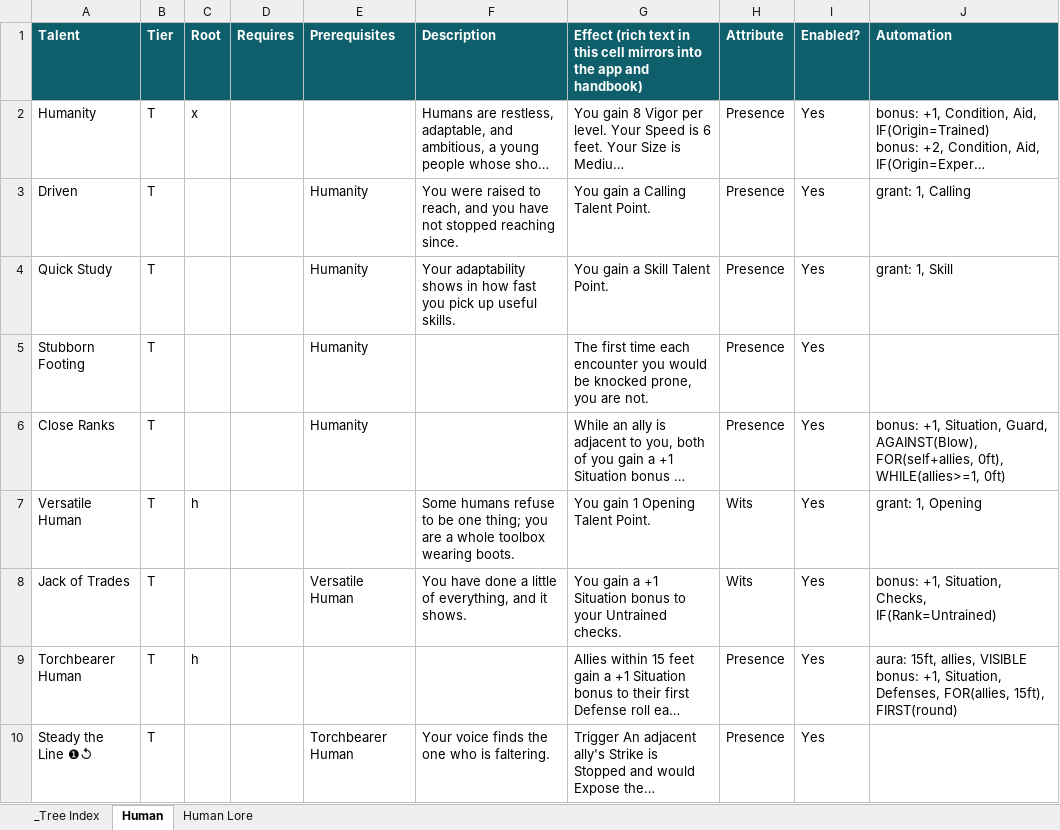
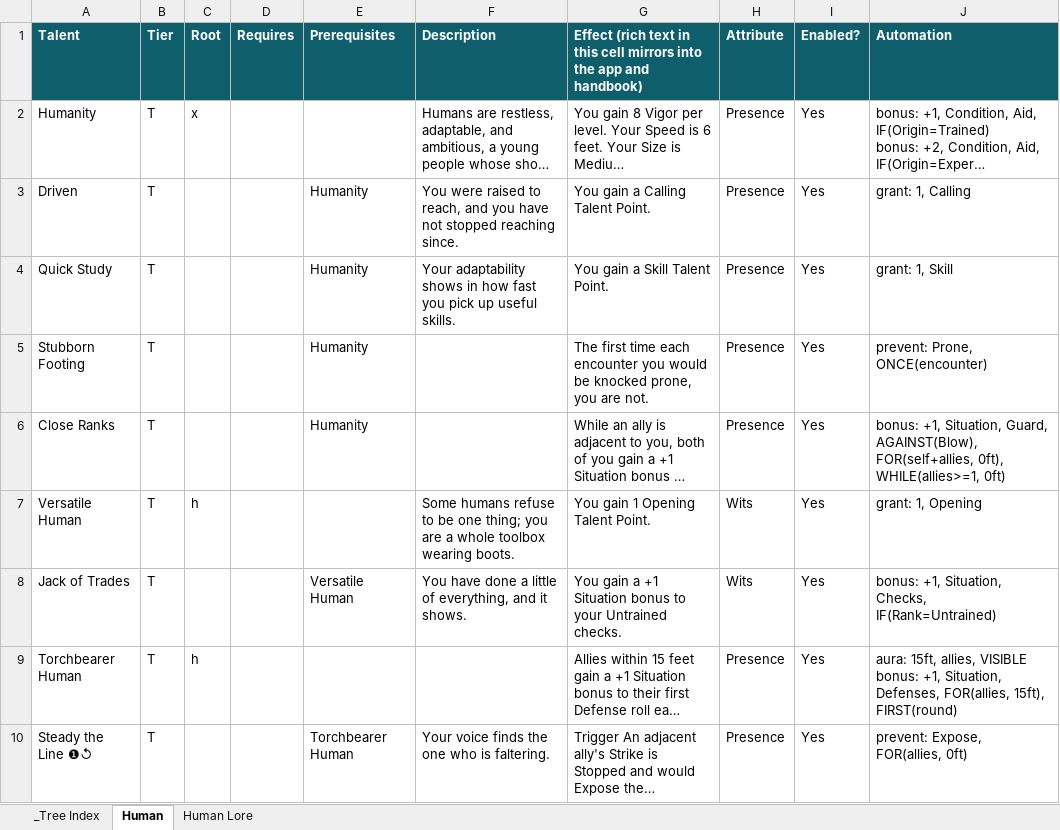
Before and after one commit to mwp2cwfunfunfun/starwrought, an Excel workbook: data/ancestries.xlsx, sheet Human, drawn as a sheet; long unchanged cells end in …; values as stored, in another font and other column widths than the file's, no borders; the diff names each change by its address in the sheet, - before the commit and + after, or states it on an @@ line.

Commit message:
0.13.0, kind 4: prevent, the first triggered kind (ruling 165)
kinds/prevent.mjs: `prevent: <Effect> [, operators]`, the Effect a Condition by name or Expose, on the owner by default and on others with FOR; a ↺ carrier is offered as that Reaction, another acts by itself. The `prevent` hook point (engine.mjs rulePreventers; triggered: the client that would have written the effect executes, the write names the event, a rule that cannot be read lets the effect land): SwActor#setCondition asks before a Condition goes on (never off, never a Zone's Exposed mirror) and posts one card naming the Talent; the token palette's path asks the same in preCreateActiveEffect; position() lists the Reaction Talents that reach the body a Stop would Expose as buttons in the Expose widget, and preventExposeFromCard pays the owner's cost, writes the mark, flags the card prevented and says "It Exposes nothing". module/rules/prevent.mjs is the Foundry side. Stubborn Footing's and Steady the Line's lines written into data/ancestries.xlsx (13 rules on 9 documents, 4 kinds). test_rules: 90 checks.

```diff
--- a/data/ancestries.xlsx (sheet Human)
+++ b/data/ancestries.xlsx (sheet Human)
-J5 (Automation): (empty)
+J5 (Automation): prevent: Prone, ONCE(encounter)
-J10 (Automation): (empty)
+J10 (Automation): prevent: Expose, FOR(allies, 0ft)
```
Also changed, not shown: 17 other files.
